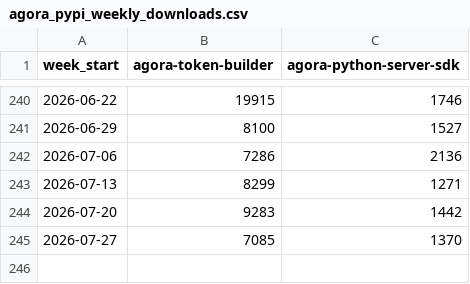
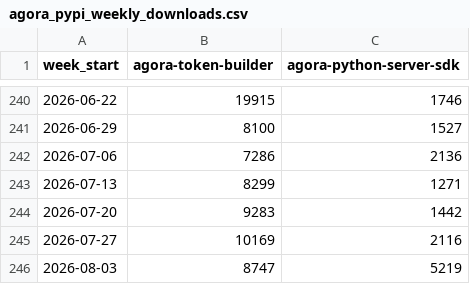
Before and after one commit to zheminlin266/Agora_API_Research, a CSV file: public/data/dev-npm-downloads/Data/agora_pypi_weekly_downloads.csv, drawn as a sheet; only a part is shown, gaps mark what is left out.

```diff
--- a/public/data/dev-npm-downloads/Data/agora_pypi_weekly_downloads.csv
+++ b/public/data/dev-npm-downloads/Data/agora_pypi_weekly_downloads.csv
@@ -244,2 +244,3 @@ week_start,agora-token-builder,agora-python-server-sdk
 2026-07-20,9283,1442
-2026-07-27,7085,1370
+2026-07-27,10169,2116
+2026-08-03,8747,5219
```
Also changed, not shown: public/data/dev-npm-downloads/Data/agora_npm_weekly_downloads.csv, public/data/dev-npm-downloads/Data/livekit_npm_weekly_downloads.csv, 35 other files.
